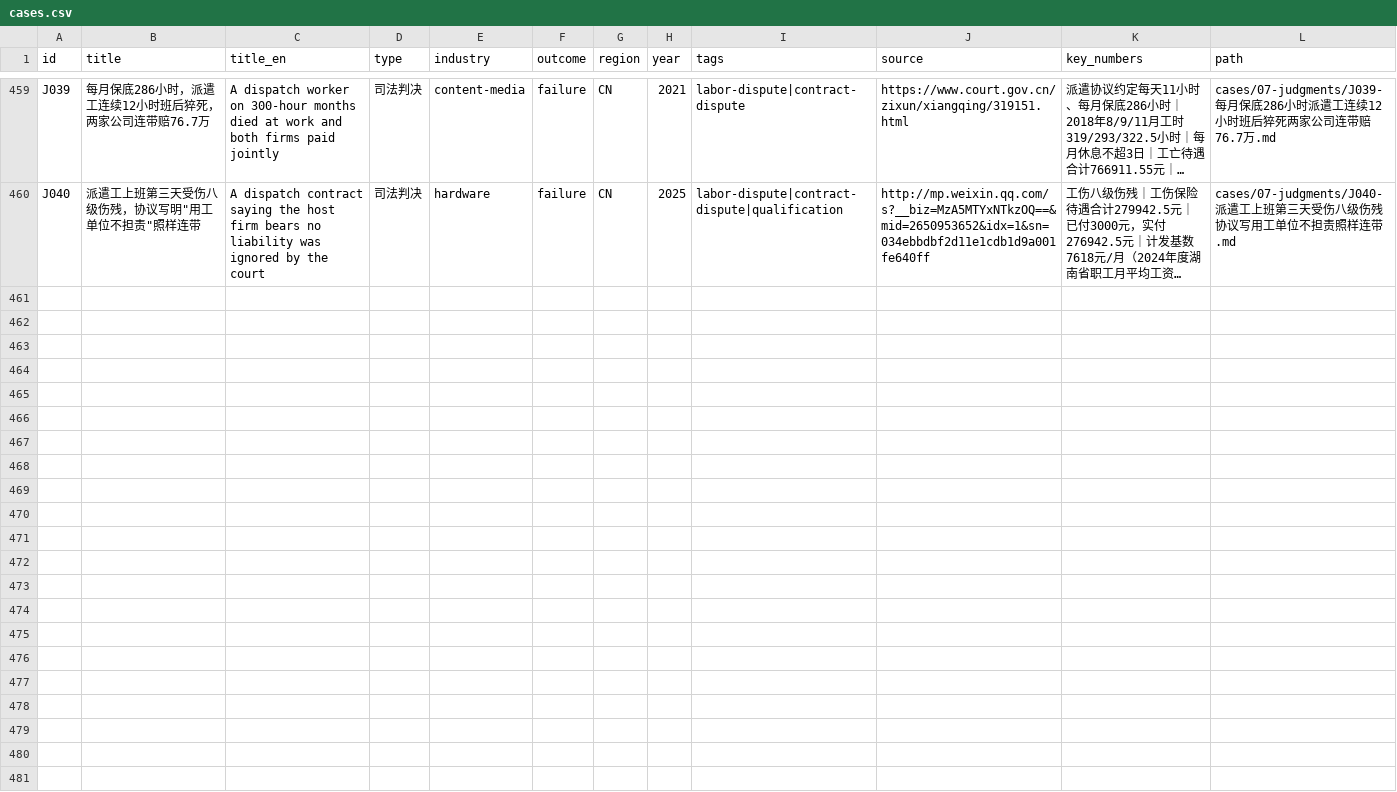
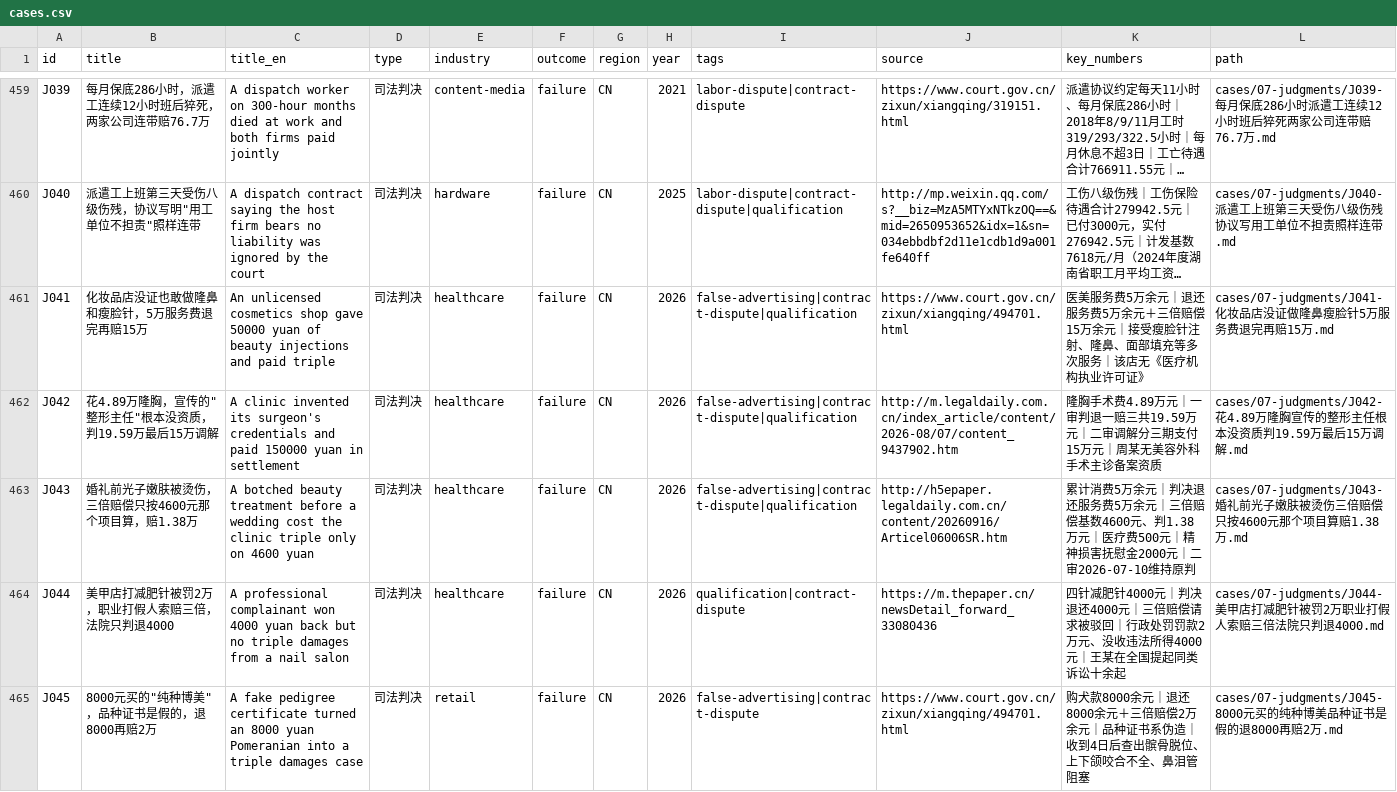
Before and after one commit to Shooang/startup-case-atlas, a CSV file: data/cases.csv, drawn as a sheet; only a part is shown, gaps mark what is left out; long unchanged cells end in …; the diff covers the shown part only; the diff names each change by its address in the sheet, - before the commit and + after, or states it on an @@ line.

Commit message:
Add 10 judgment cases J041-J050: medical beauty, pets, driving schools
Add a sixth batch of judgment cards covering three service-consumer
scenarios: four medical-beauty fraud cases, three pet-quality disputes,
and three driving-school refund cases. Each card records the court-
verified amounts and reasoning, with source links and fact boundaries.

Total cases 459 -> 469; no new mechanism tags.

```diff
--- a/data/cases.csv
+++ b/data/cases.csv
+row 461: J041 | 化妆品店没证也敢做隆鼻和瘦脸针，5万服务费退完再赔15万 | An unlicensed cosmetics shop gave 50000 yuan of beauty injections and paid triple | 司法判决 | healthcare | failure | CN | 2026 | false-advertising|contract-dispute|qualification | https://www.court.gov.cn/zixun/xiangqing/494701.html | 医美服务费5万余元｜退还服务费5万余元＋三倍赔偿15万余元｜接受瘦脸针注射、隆鼻、面部填充等多次服务｜该店无《医疗机构执业许可证》 | cases/07-judgments/J041-化妆品店没证做隆鼻瘦脸针5万服务费退完再赔15万.md
+row 462: J042 | 花4.89万隆胸，宣传的"整形主任"根本没资质，判19.59万最后15万调解 | A clinic invented its surgeon's credentials and paid 150000 yuan in settlement | 司法判决 | healthcare | failure | CN | 2026 | false-advertising|contract-dispute|qualification | http://m.legaldaily.com.cn/index_article/content/2026-08/07/content_9437902.htm | 隆胸手术费4.89万元｜一审判退一赔三共19.59万元｜二审调解分三期支付15万元｜周某无美容外科手术主诊备案资质 | cases/07-judgments/J042-花4.89万隆胸宣传的整形主任根本没资质判19.59万最后15万调解.md
+row 463: J043 | 婚礼前光子嫩肤被烫伤，三倍赔偿只按4600元那个项目算，赔1.38万 | A botched beauty treatment before a wedding cost the clinic triple only on 4600 yuan | 司法判决 | healthcare | failure | CN | 2026 | false-advertising|contract-dispute|qualification | http://h5epaper.legaldaily.com.cn/content/20260916/Articel06006SR.htm | 累计消费5万余元｜判决退还服务费5万余元｜三倍赔偿基数4600元、判1.38万元｜医疗费500元｜精神损害抚慰金2000元｜二审2026-07-10维持原判 | cases/07-judgments/J043-婚礼前光子嫩肤被烫伤三倍赔偿只按4600元那个项目算赔1.38万.md
+row 464: J044 | 美甲店打减肥针被罚2万，职业打假人索赔三倍，法院只判退4000 | A professional complainant won 4000 yuan back but no triple damages from a nail salon | 司法判决 | healthcare | failure | CN | 2026 | qualification|contract-dispute | https://m.thepaper.cn/newsDetail_forward_33080436 | 四针减肥针4000元｜判决退还4000元｜三倍赔偿请求被驳回｜行政处罚罚款2万元、没收违法所得4000元｜王某在全国提起同类诉讼十余起 | cases/07-judgments/J044-美甲店打减肥针被罚2万职业打假人索赔三倍法院只判退4000.md
+row 465: J045 | 8000元买的"纯种博美"，品种证书是假的，退8000再赔2万 | A fake pedigree certificate turned an 8000 yuan Pomeranian into a triple damages case | 司法判决 | retail | failure | CN | 2026 | false-advertising|contract-dispute | https://www.court.gov.cn/zixun/xiangqing/494701.html | 购犬款8000余元｜退还8000余元＋三倍赔偿2万余元｜品种证书系伪造｜收到4日后查出髌骨脱位、上下颌咬合不全、鼻泪管阻塞 | cases/07-judgments/J045-8000元买的纯种博美品种证书是假的退8000再赔2万.md
```
Also changed, not shown: 5 added rows elsewhere in this file, 27 other files.
